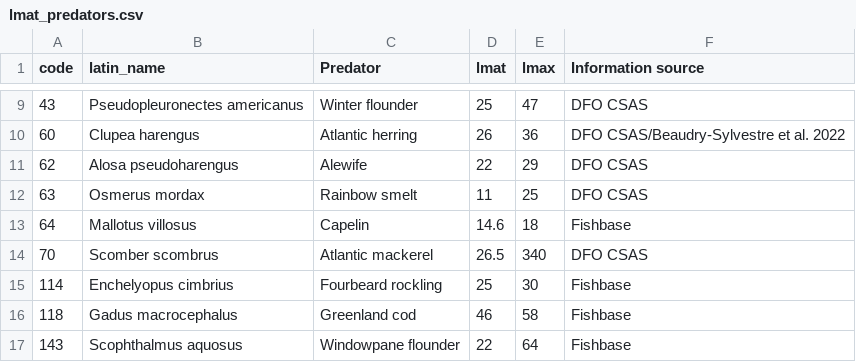
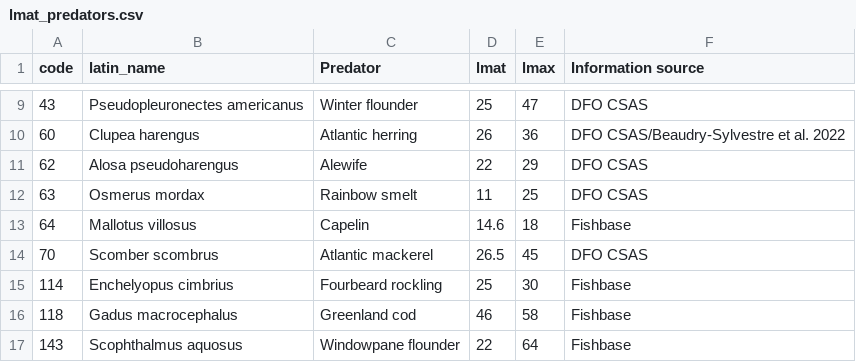
Before and after one commit to SostheneA/Diet_analysis, a CSV file: data/lmat_predators.csv, drawn as a sheet; only a part is shown, gaps mark what is left out.

Commit message:
doc

```diff
--- a/data/lmat_predators.csv
+++ b/data/lmat_predators.csv
@@ -13,3 +13,3 @@ code,latin_name,Predator,lmat,lmax,Information source
 64,Mallotus villosus,Capelin,14.6,18,Fishbase
-70,Scomber scombrus,Atlantic mackerel,26.5,340,DFO CSAS
+70,Scomber scombrus,Atlantic mackerel,26.5,45,DFO CSAS
 114,Enchelyopus cimbrius,Fourbeard rockling,25,30,Fishbase
```
